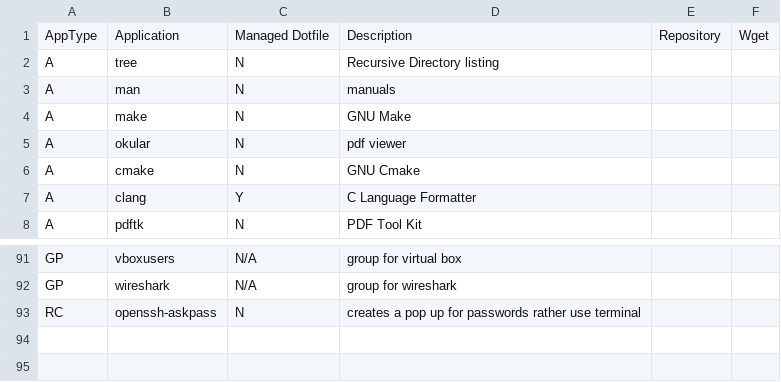
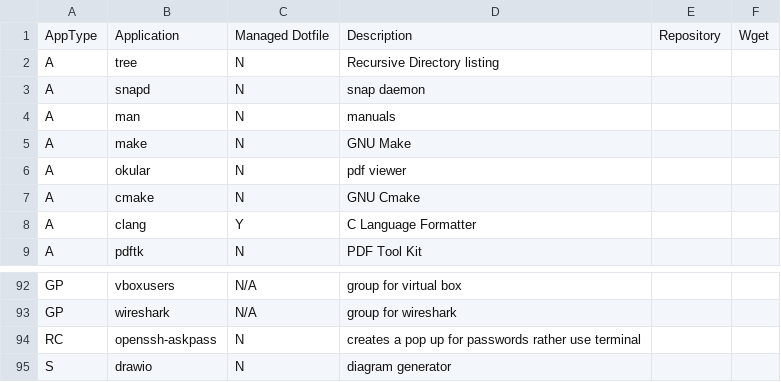
Before and after one commit to gutelfuldead/dotfiles, a CSV file: apps.csv, drawn as a sheet; only a part is shown, gaps mark what is left out.

Commit message:
added drawio / snapd

```diff
--- a/apps.csv
+++ b/apps.csv
@@ -2,2 +2,3 @@ AppType,Application,Managed Dotfile,Description,Repository,Wget
 A,tree,N,Recursive Directory listing,,
+A,snapd,N,snap daemon,,
 A,man,N,manuals,,
@@ -93 +94,2 @@ GP,wireshark,N/A,group for wireshark,,
 RC,openssh-askpass,N,creates a pop up for passwords rather use terminal,,
+S,drawio,N,diagram generator,,
```
Also changed, not shown: 2 other files.
